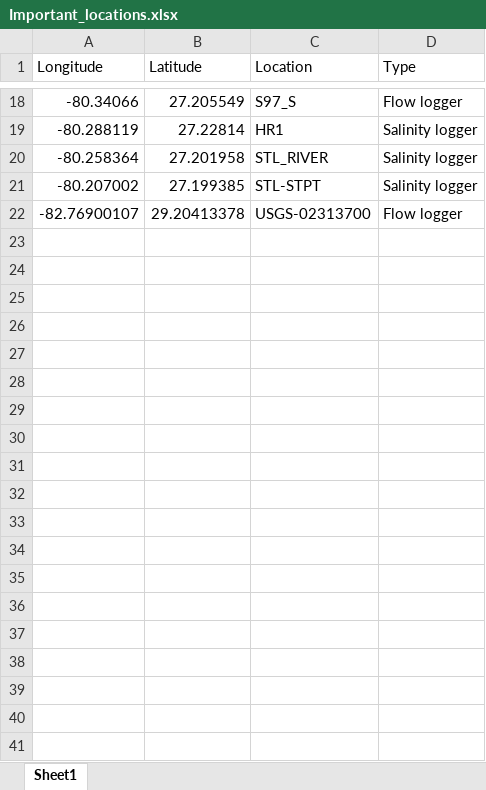
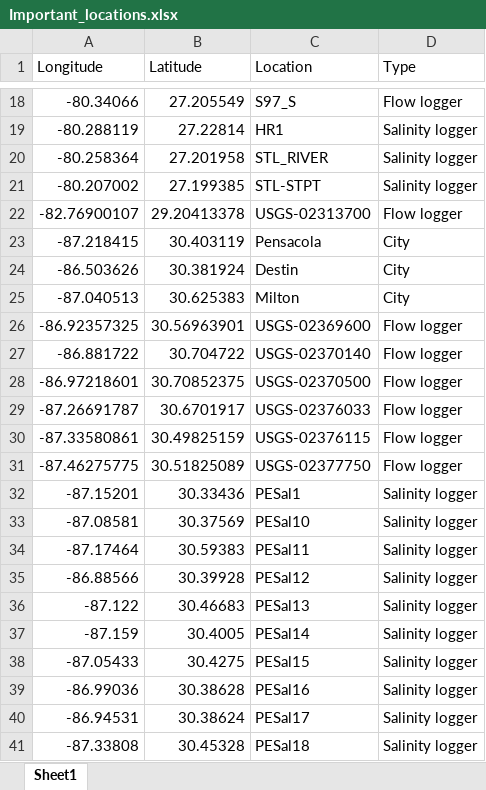
Before and after one commit to E-Levine/HSM-and-mapping, an Excel workbook: Data layers/Important_locations.xlsx, sheet Sheet1, drawn as a sheet; only a part is shown, gaps mark what is left out; values as stored, in another font and other column widths than the file's, no borders; the diff covers the shown part only; the diff names each change by its address in the sheet, - before the commit and + after, or states it on an @@ line.

```diff
--- a/Data layers/Important_locations.xlsx (sheet Sheet1)
+++ b/Data layers/Important_locations.xlsx (sheet Sheet1)
+row 23: -87.218415 | 30.403119 | Pensacola | City
+row 24: -86.503626 | 30.381924 | Destin | City
+row 25: -87.040513 | 30.625383 | Milton | City
+row 26: -86.92357325 | 30.56963901 | USGS-02369600 | Flow logger
+row 27: -86.881722 | 30.704722 | USGS-02370140 | Flow logger
+row 28: -86.97218601 | 30.70852375 | USGS-02370500 | Flow logger
+row 29: -87.26691787 | 30.6701917 | USGS-02376033 | Flow logger
+row 30: -87.33580861 | 30.49825159 | USGS-02376115 | Flow logger
+row 31: -87.46275775 | 30.51825089 | USGS-02377750 | Flow logger
+row 32: -87.15201 | 30.33436 | PESal1 | Salinity logger
+row 33: -87.08581 | 30.37569 | PESal10 | Salinity logger
+row 34: -87.17464 | 30.59383 | PESal11 | Salinity logger
+row 35: -86.88566 | 30.39928 | PESal12 | Salinity logger
+row 36: -87.122 | 30.46683 | PESal13 | Salinity logger
+row 37: -87.159 | 30.4005 | PESal14 | Salinity logger
+row 38: -87.05433 | 30.4275 | PESal15 | Salinity logger
+row 39: -86.99036 | 30.38628 | PESal16 | Salinity logger
+row 40: -86.94531 | 30.38624 | PESal17 | Salinity logger
+row 41: -87.33808 | 30.45328 | PESal18 | Salinity logger
```
Also changed, not shown: 21 added rows elsewhere in this sheet, 3 other files.
